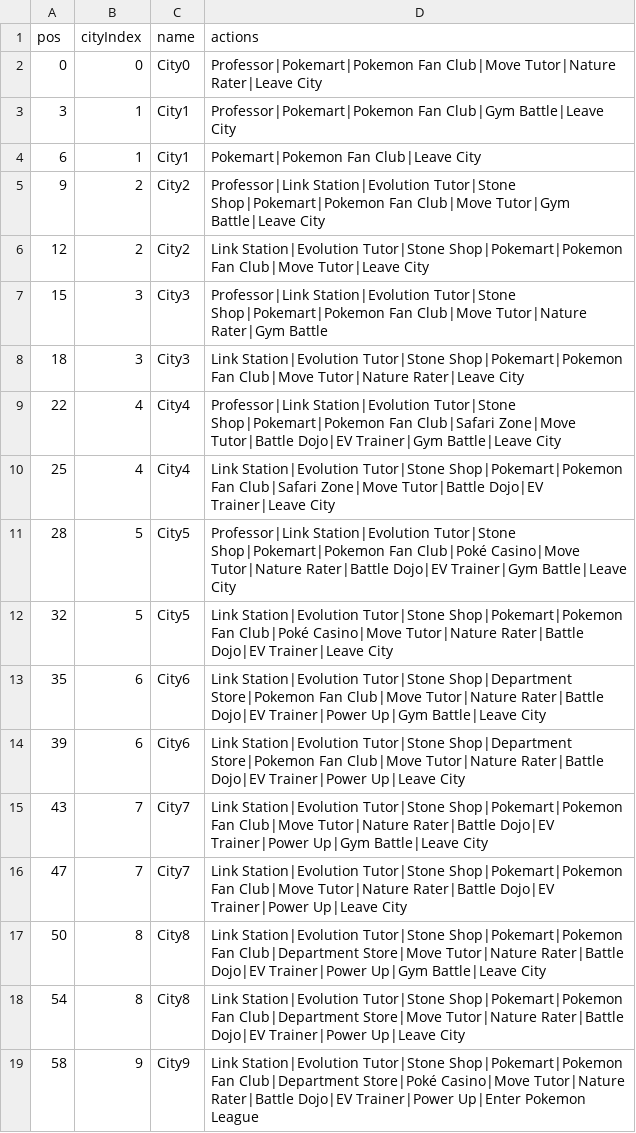
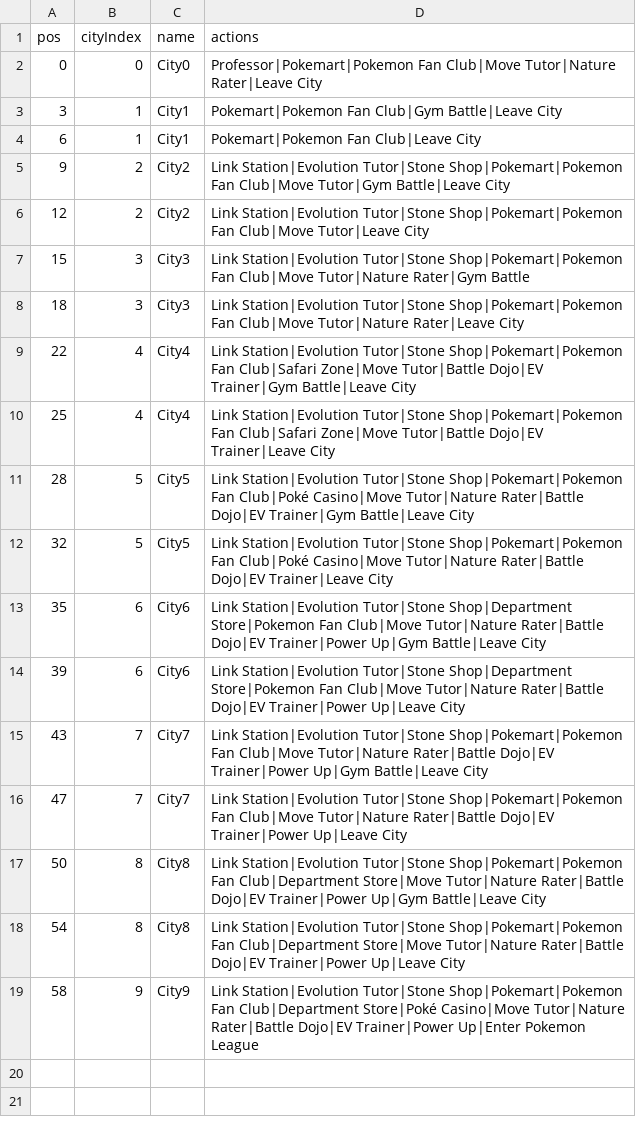
Before and after one commit to merogith/battle, a CSV file: docs/story-design/story-cities.csv, drawn as a sheet.

```diff
--- a/docs/story-design/story-cities.csv
+++ b/docs/story-design/story-cities.csv
@@ -2,11 +2,11 @@ pos,cityIndex,name,actions
 0,0,City0,Professor|Pokemart|Pokemon Fan Club|Move Tutor|Nature Rater|Leave City
-3,1,City1,Professor|Pokemart|Pokemon Fan Club|Gym Battle|Leave City
+3,1,City1,Pokemart|Pokemon Fan Club|Gym Battle|Leave City
 6,1,City1,Pokemart|Pokemon Fan Club|Leave City
-9,2,City2,Professor|Link Station|Evolution Tutor|Stone Shop|Pokemart|Pokemon Fan Club|Move Tutor|Gym Battle|Leave City
+9,2,City2,Link Station|Evolution Tutor|Stone Shop|Pokemart|Pokemon Fan Club|Move Tutor|Gym Battle|Leave City
 12,2,City2,Link Station|Evolution Tutor|Stone Shop|Pokemart|Pokemon Fan Club|Move Tutor|Leave City
-15,3,City3,Professor|Link Station|Evolution Tutor|Stone Shop|Pokemart|Pokemon Fan Club|Move Tutor|Nature Rater|Gym Battle
+15,3,City3,Link Station|Evolution Tutor|Stone Shop|Pokemart|Pokemon Fan Club|Move Tutor|Nature Rater|Gym Battle
 18,3,City3,Link Station|Evolution Tutor|Stone Shop|Pokemart|Pokemon Fan Club|Move Tutor|Nature Rater|Leave City
-22,4,City4,Professor|Link Station|Evolution Tutor|Stone Shop|Pokemart|Pokemon Fan Club|Safari Zone|Move Tutor|Battle Dojo|EV Trainer|Gym Battle|Leave City
+22,4,City4,Link Station|Evolution Tutor|Stone Shop|Pokemart|Pokemon Fan Club|Safari Zone|Move Tutor|Battle Dojo|EV Trainer|Gym Battle|Leave City
 25,4,City4,Link Station|Evolution Tutor|Stone Shop|Pokemart|Pokemon Fan Club|Safari Zone|Move Tutor|Battle Dojo|EV Trainer|Leave City
-28,5,City5,Professor|Link Station|Evolution Tutor|Stone Shop|Pokemart|Pokemon Fan Club|Poké Casino|Move Tutor|Nature Rater|Battle Dojo|EV Trainer|Gym Battle|Leave City
+28,5,City5,Link Station|Evolution Tutor|Stone Shop|Pokemart|Pokemon Fan Club|Poké Casino|Move Tutor|Nature Rater|Battle Dojo|EV Trainer|Gym Battle|Leave City
 32,5,City5,Link Station|Evolution Tutor|Stone Shop|Pokemart|Pokemon Fan Club|Poké Casino|Move Tutor|Nature Rater|Battle Dojo|EV Trainer|Leave City
```
Also changed, not shown: docs/story-design/story-power-curve.csv, docs/story-design/story-service-availability.csv, 5 other files.
